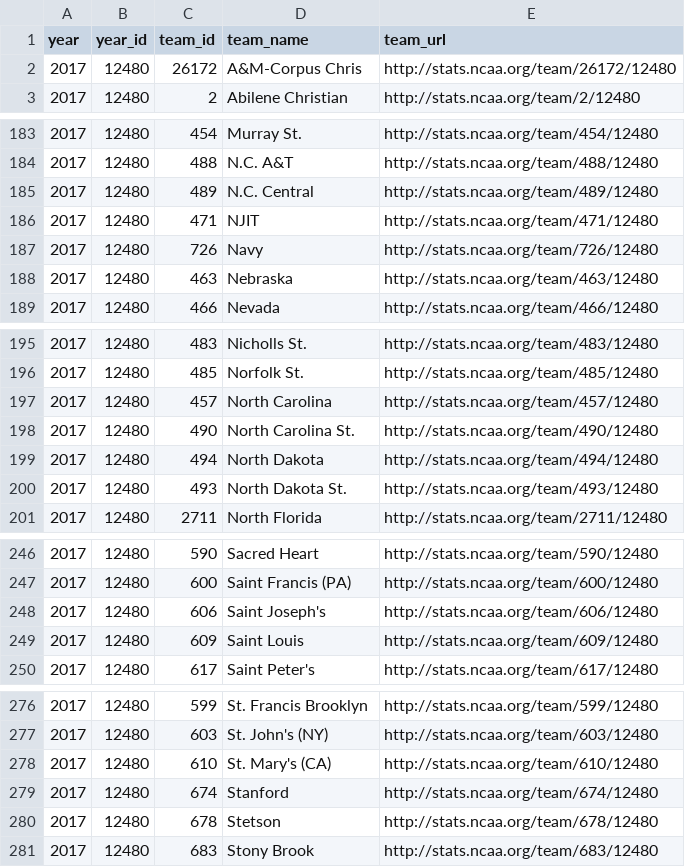
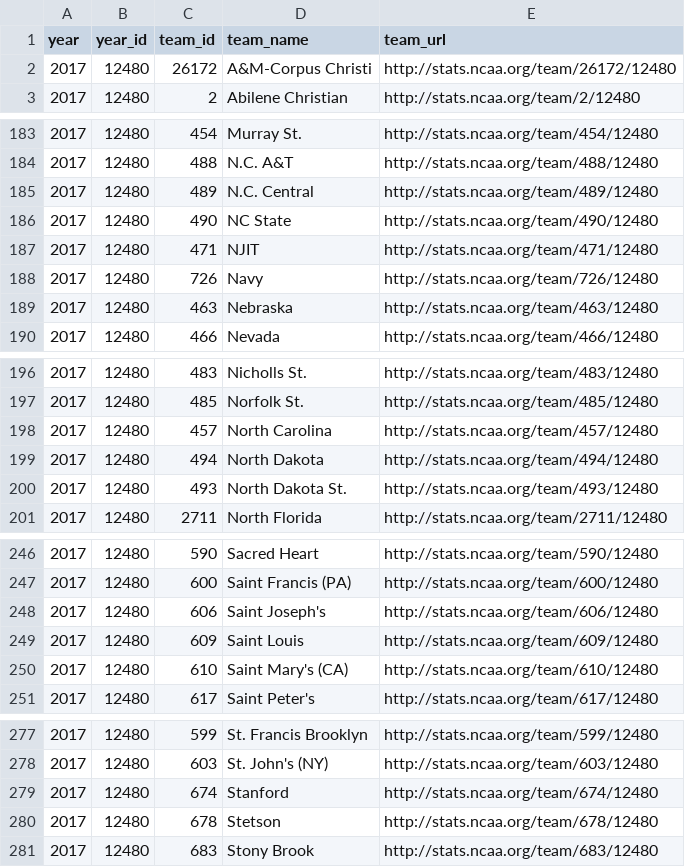
Before and after one commit to octonion/basketball-m, a TSV file: ncaa_pbp/tsv/ncaa_teams_2017_1.tsv, drawn as a sheet; only a part is shown, gaps mark what is left out; removed rows and columns are numbered as before the commit, all else as after; the diff names each change by its address in the sheet, - before the commit and + after, or states it on an @@ line.

```diff
--- a/ncaa_pbp/tsv/ncaa_teams_2017_1.tsv
+++ b/ncaa_pbp/tsv/ncaa_teams_2017_1.tsv
-D2 (team_name): A&M-Corpus Chris
+D2 (team_name): A&M-Corpus Christi
+row 186: 2017 | 12480 | 490 | NC State | http://stats.ncaa.org/team/490/12480
-row 198: 2017 | 12480 | 490 | North Carolina St. | http://stats.ncaa.org/team/490/12480
+row 250: 2017 | 12480 | 610 | Saint Mary's (CA) | http://stats.ncaa.org/team/610/12480
-row 278: 2017 | 12480 | 610 | St. Mary's (CA) | http://stats.ncaa.org/team/610/12480
```
Also changed, not shown: ncaa_pbp/tsv/ncaa_games_periods_mt_2017_2.tsv, ncaa_pbp/tsv/ncaa_player_summaries_mt_2017_2.tsv, 26 other files.
